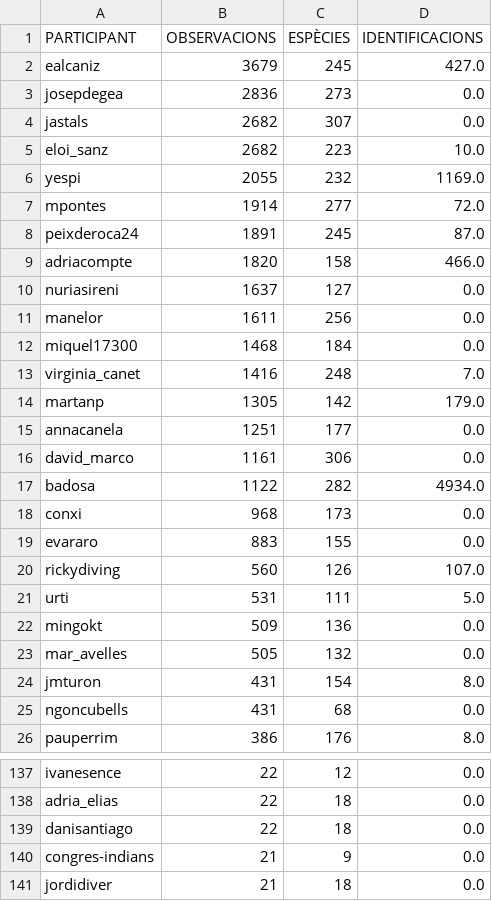
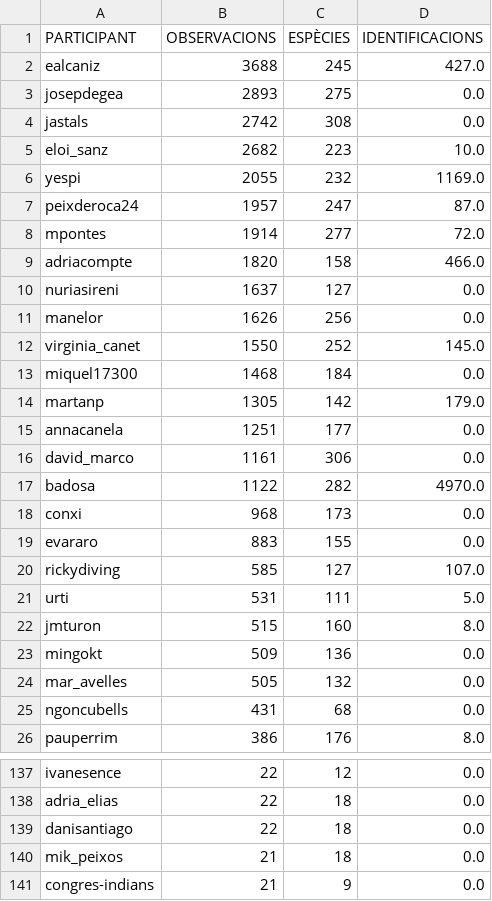
Before and after one commit to pynomaly/datawrapper_update, a CSV file: data/283_users.csv, drawn as a sheet; only a part is shown, gaps mark what is left out; the shorter side is filled out with more unchanged rows; the diff covers the shown part only.

```diff
--- a/data/283_users.csv
+++ b/data/283_users.csv
@@ -1,14 +1,14 @@
 PARTICIPANT,OBSERVACIONS,ESPÈCIES,IDENTIFICACIONS
-ealcaniz,3679,245,427.0
-josepdegea,2836,273,0.0
-jastals,2682,307,0.0
+ealcaniz,3688,245,427.0
+josepdegea,2893,275,0.0
+jastals,2742,308,0.0
 eloi_sanz,2682,223,10.0
 yespi,2055,232,1169.0
+peixderoca24,1957,247,87.0
 mpontes,1914,277,72.0
-peixderoca24,1891,245,87.0
 adriacompte,1820,158,466.0
 nuriasireni,1637,127,0.0
-manelor,1611,256,0.0
+manelor,1626,256,0.0
+virginia_canet,1550,252,145.0
 miquel17300,1468,184,0.0
-virginia_canet,1416,248,7.0
 martanp,1305,142,179.0
@@ -16,10 +16,10 @@ annacanela,1251,177,0.0
 david_marco,1161,306,0.0
-badosa,1122,282,4934.0
+badosa,1122,282,4970.0
 conxi,968,173,0.0
 evararo,883,155,0.0
-rickydiving,560,126,107.0
+rickydiving,585,127,107.0
 urti,531,111,5.0
+jmturon,515,160,8.0
 mingokt,509,136,0.0
 mar_avelles,505,132,0.0
-jmturon,431,154,8.0
 ngoncubells,431,68,0.0
@@ -139,2 +139,3 @@ adria_elias,22,18,0.0
 danisantiago,22,18,0.0
+mik_peixos,21,18,0.0
 congres-indians,21,9,0.0
```
Also changed, not shown: 1 added row and 2 removed rows elsewhere in this file, data/280_users.csv, data/281_users.csv, 7 other files.
